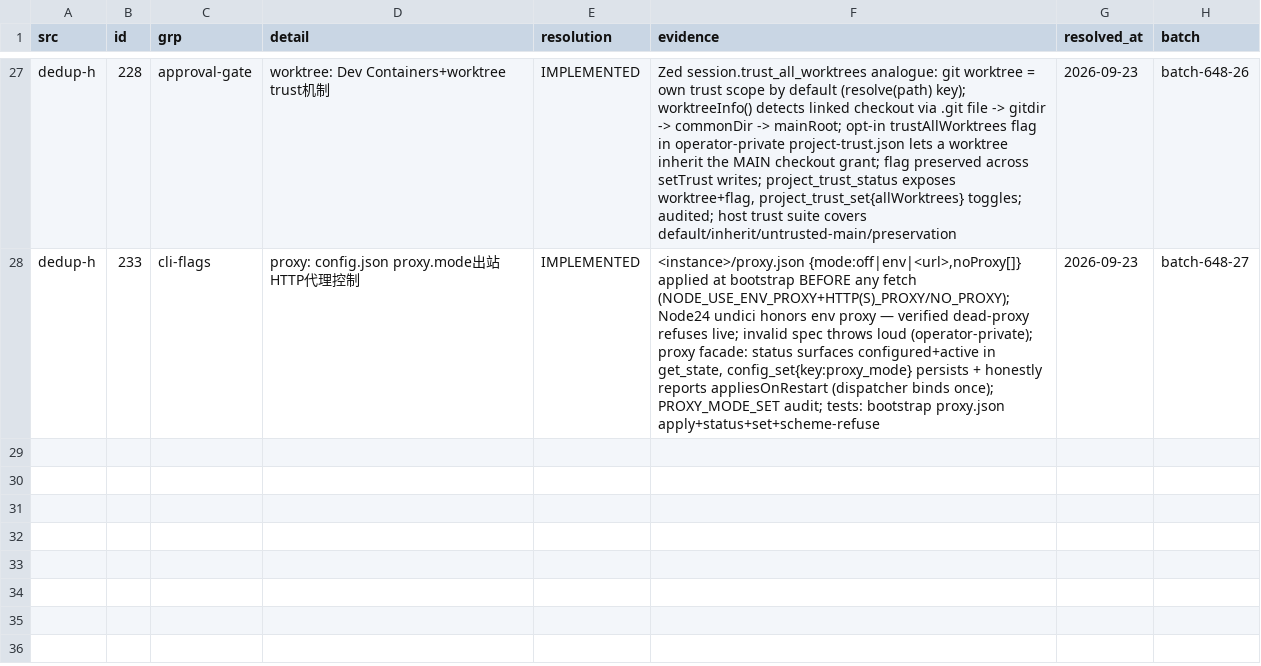
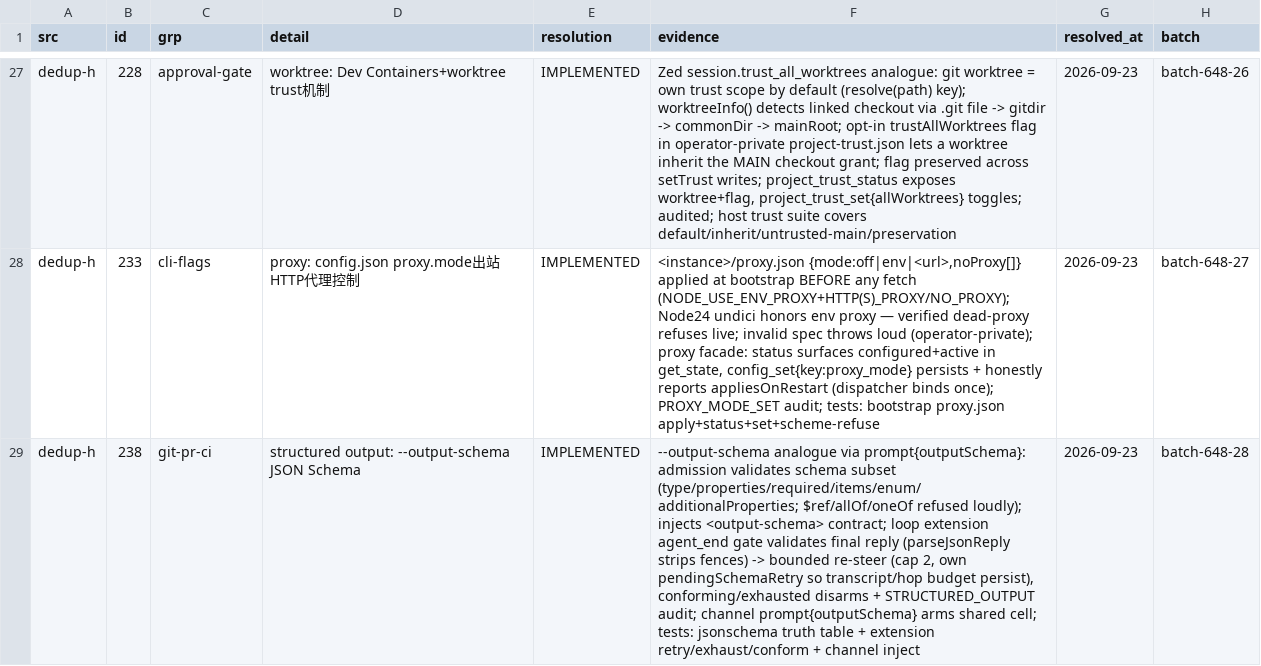
Before and after one commit to ooooooooooooooooooop/personal-ai, a TSV file: research/agent-harness-survey-v1/changelogs/_midreview/candidates-resolved.tsv, drawn as a sheet; only a part is shown, gaps mark what is left out; the diff names each change by its address in the sheet, - before the commit and + after, or states it on an @@ line.

```diff
--- a/research/agent-harness-survey-v1/changelogs/_midreview/candidates-resolved.tsv
+++ b/research/agent-harness-survey-v1/changelogs/_midreview/candidates-resolved.tsv
+row 29: dedup-h | 238 | git-pr-ci | structured output: --output-schema JSON Schema | IMPLEMENTED | --output-schema analogue via prompt{outputSchema}: admission validates schema subset (type/properties/required/items/enum/additionalProperties; $ref/allOf/oneOf refused loudly); injects <output-schema> contract; loop extension agent_end gate validates final reply (parseJsonReply strips fences) -> bounded re-steer (cap 2, own pendingSchemaRetry so transcript/hop budget persist), conforming/exhausted disarms + STRUCTURED_OUTPUT audit; channel prompt{outputSchema} arms shared cell; tests: jsonschema truth table + extension retry/exhaust/conform + channel inject | 2026-09-23 | batch-648-28
```
Also changed, not shown: 7 other files.
